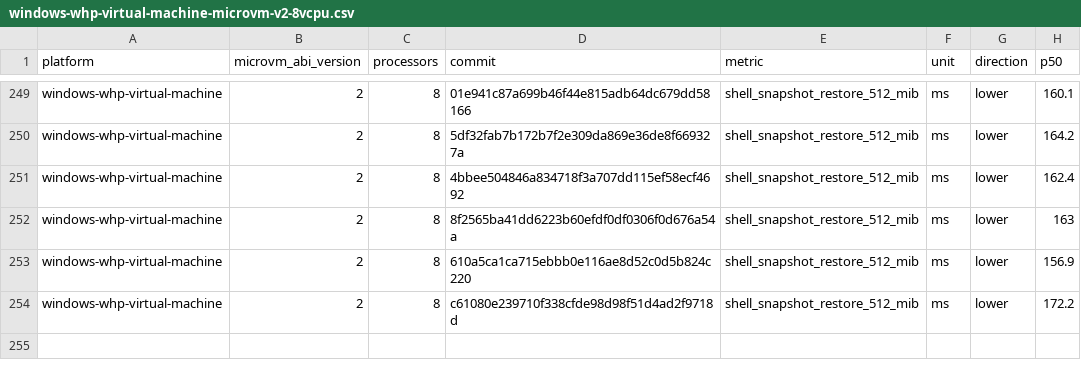
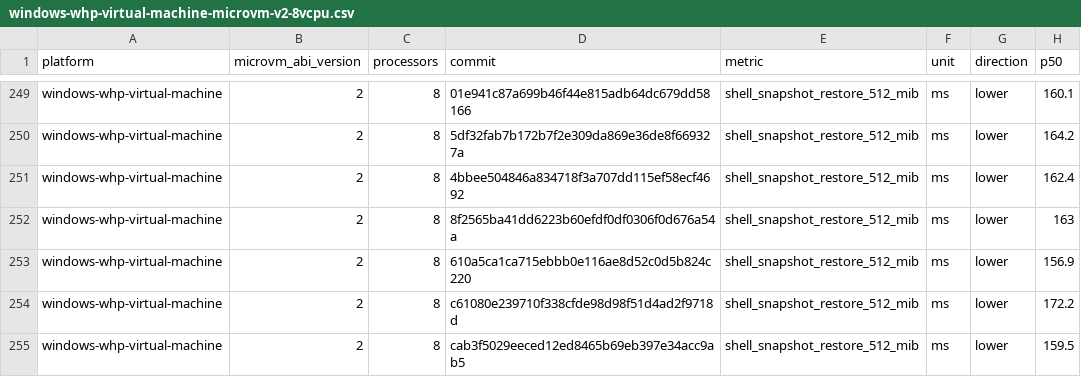
Before and after one commit to 56steve/nvx, a CSV file: data/windows-whp-virtual-machine-microvm-v2-8vcpu.csv, drawn as a sheet; only a part is shown, gaps mark what is left out; the diff names each change by its address in the sheet, - before the commit and + after, or states it on an @@ line.

```diff
--- a/data/windows-whp-virtual-machine-microvm-v2-8vcpu.csv
+++ b/data/windows-whp-virtual-machine-microvm-v2-8vcpu.csv
+row 255: windows-whp-virtual-machine | 2 | 8 | cab3f5029eeced12ed8465b69eb397e34acc9ab5 | shell_snapshot_restore_512_mib | ms | lower | 159.5
```
Also changed, not shown: data/linux-kvm-virtual-machine-microvm-v2-1vcpu.csv, data/linux-mshv-virtual-machine-microvm-v2-1vcpu.csv, 9 other files.
